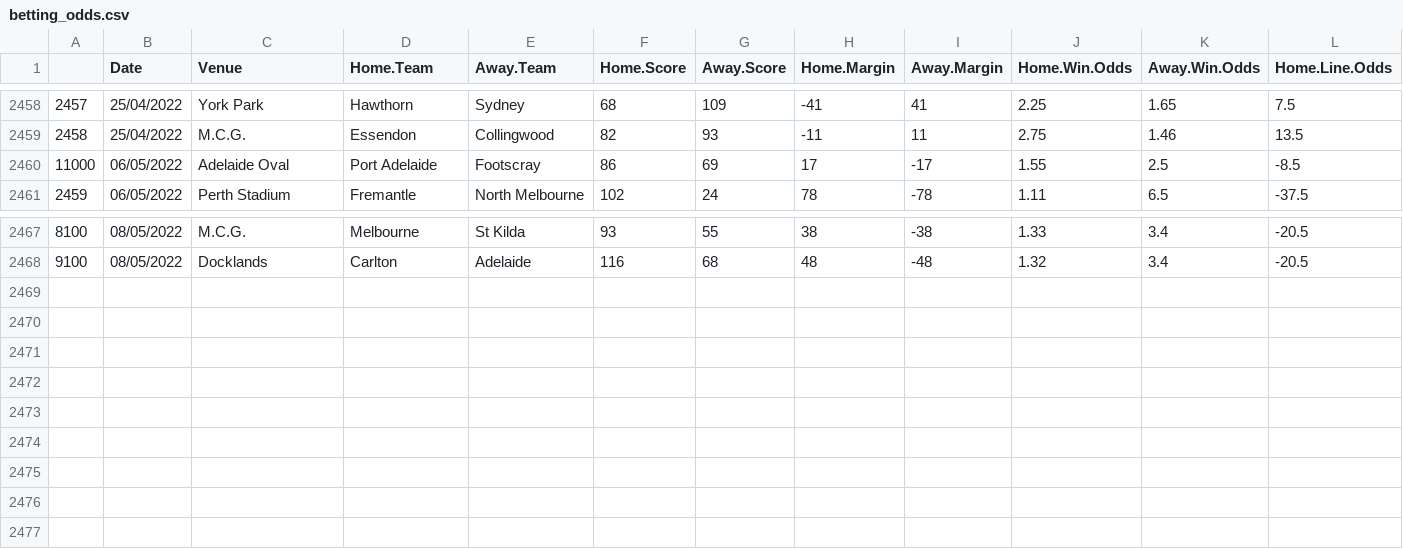
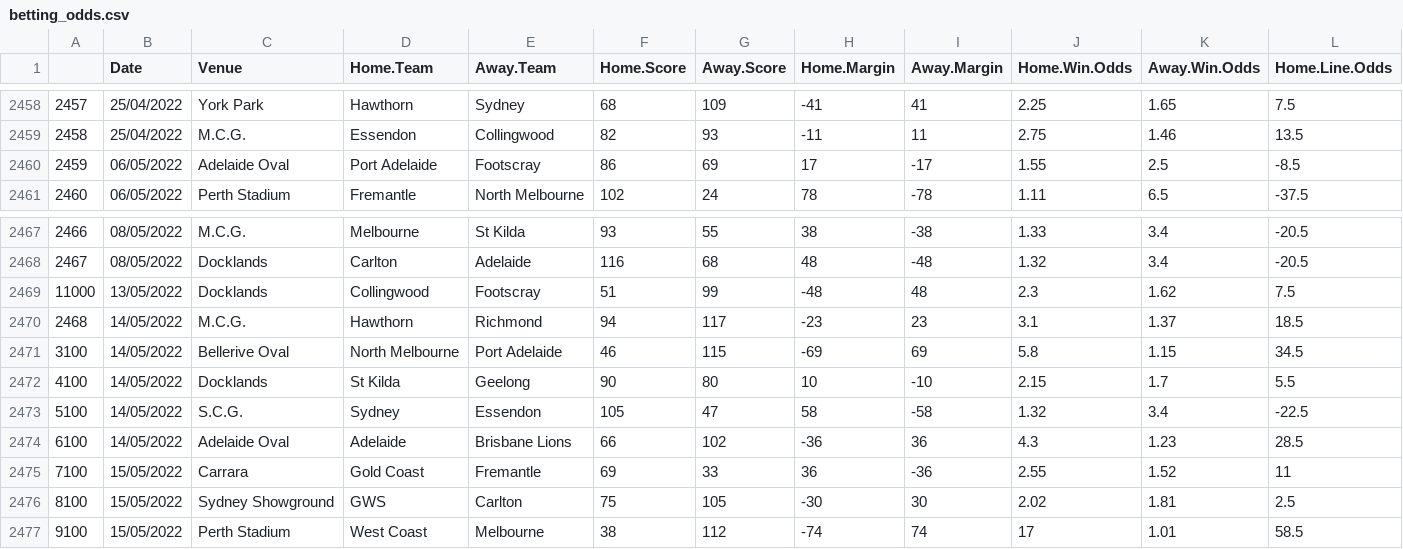
Before and after one commit to mitch-mooney/AFL_Predictions, a CSV file: csv_files/betting_odds.csv, drawn as a sheet; only a part is shown, gaps mark what is left out; rows hold the shown columns only; the diff names each change by its address in the sheet, - before the commit and + after, or states it on an @@ line.

Commit message:
2022 Round 10 Commut 1

```diff
--- a/csv_files/betting_odds.csv
+++ b/csv_files/betting_odds.csv
@@ column A renumbered between rows 2460 and 2468 @@
+row 2469: 11000 | 13/05/2022 | Docklands | Collingwood | Footscray | 51 | 99 | -48 | 48 | 2.3 | 1.62 | 7.5
+row 2470: 2468 | 14/05/2022 | M.C.G. | Hawthorn | Richmond | 94 | 117 | -23 | 23 | 3.1 | 1.37 | 18.5
+row 2471: 3100 | 14/05/2022 | Bellerive Oval | North Melbourne | Port Adelaide | 46 | 115 | -69 | 69 | 5.8 | 1.15 | 34.5
+row 2472: 4100 | 14/05/2022 | Docklands | St Kilda | Geelong | 90 | 80 | 10 | -10 | 2.15 | 1.7 | 5.5
+row 2473: 5100 | 14/05/2022 | S.C.G. | Sydney | Essendon | 105 | 47 | 58 | -58 | 1.32 | 3.4 | -22.5
+row 2474: 6100 | 14/05/2022 | Adelaide Oval | Adelaide | Brisbane Lions | 66 | 102 | -36 | 36 | 4.3 | 1.23 | 28.5
+row 2475: 7100 | 15/05/2022 | Carrara | Gold Coast | Fremantle | 69 | 33 | 36 | -36 | 2.55 | 1.52 | 11
+row 2476: 8100 | 15/05/2022 | Sydney Showground | GWS | Carlton | 75 | 105 | -30 | 30 | 2.02 | 1.81 | 2.5
+row 2477: 9100 | 15/05/2022 | Perth Stadium | West Coast | Melbourne | 38 | 112 | -74 | 74 | 17 | 1.01 | 58.5
```
Also changed, not shown: csv_files/Team_Ratings.csv, csv_files/round_predictions.csv, 2 other files.
